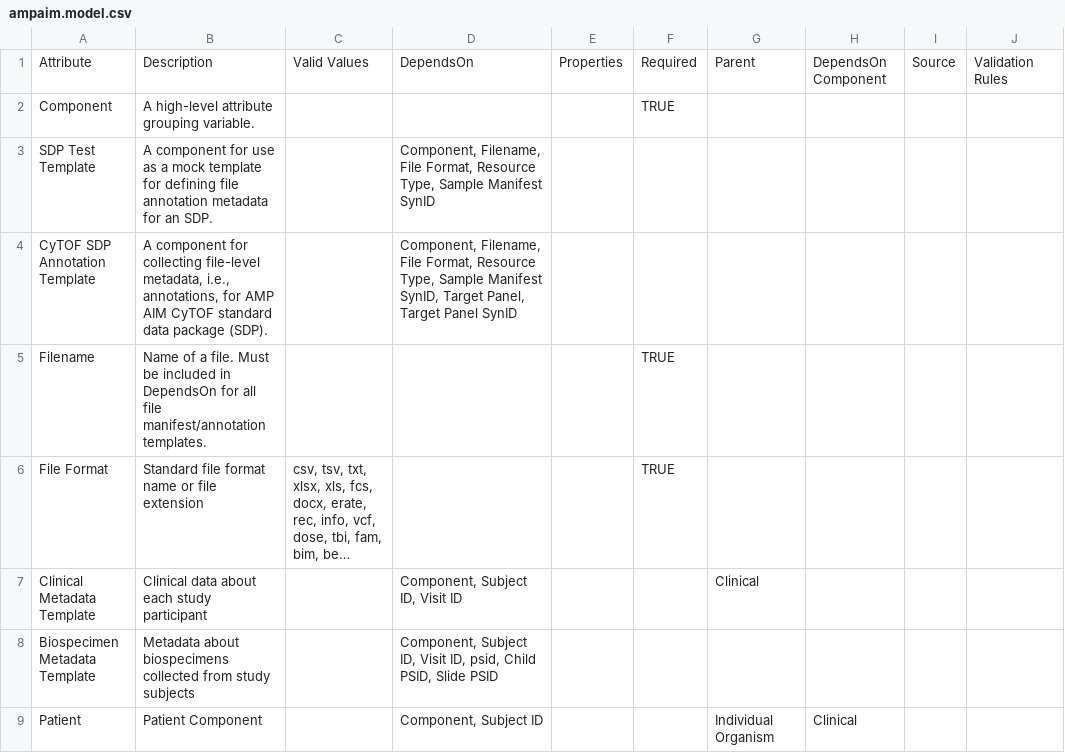
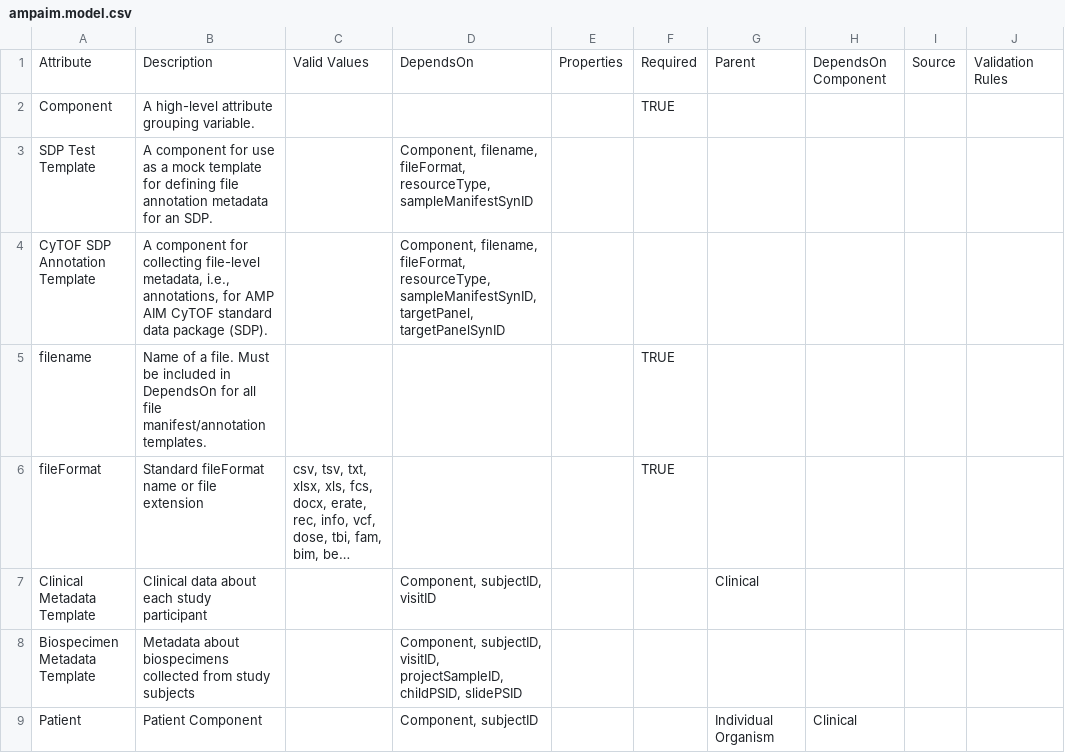
Before and after one commit to AMP-AIM/data_models, a CSV file: ampaim.model.csv, drawn as a sheet; only a part is shown; long unchanged cells end in …; the diff covers the shown part only; the diff names each change by its address in the sheet, - before the commit and + after, or states it on an @@ line.

```diff
--- a/ampaim.model.csv
+++ b/ampaim.model.csv
-D3: Component, Filename, File Format, Resource Type, Sample Manifest SynID
+D3: Component, filename, fileFormat, resourceType, sampleManifestSynID
-D4: Component, Filename, File Format, Resource Type, Sample Manifest SynID, Target Panel, Target Panel SynID
+D4: Component, filename, fileFormat, resourceType, sampleManifestSynID, targetPanel, targetPanelSynID
-A5: Filename
+A5: filename
-A6: File Format
+A6: fileFormat
-B6: Standard file format name or file extension
+B6: Standard fileFormat name or file extension
-D7: Component, Subject ID, Visit ID
+D7: Component, subjectID, visitID
-D8: Component, Subject ID, Visit ID, psid, Child PSID, Slide PSID
+D8: Component, subjectID, visitID, projectSampleID, childPSID, slidePSID
-D9: Component, Subject ID
+D9: Component, subjectID
```
Also changed, not shown: 27 edited cells elsewhere in this file.
